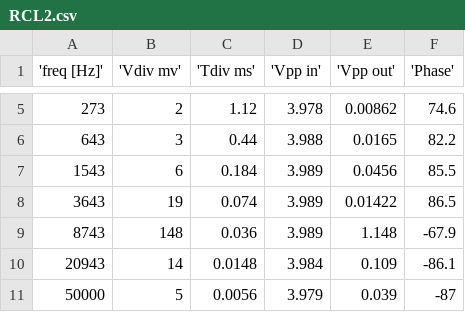
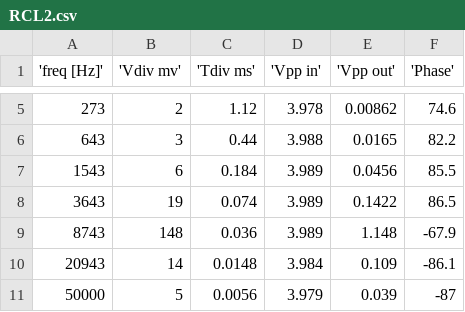
Before and after one commit to volpx/lab-2, a CSV file: Exp234/data4/RCL2.csv, drawn as a sheet; only a part is shown, gaps mark what is left out.

```diff
--- a/Exp234/data4/RCL2.csv
+++ b/Exp234/data4/RCL2.csv
@@ -7,3 +7,3 @@
 1543,6,0.184,3.989,0.0456,85.5
-3643,19,0.074,3.989,0.01422,86.5
+3643,19,0.074,3.989,0.1422,86.5
 8743,148,0.036,3.989,1.148,-67.9
```
Also changed, not shown: Exp234/data3/HP1.csv, Exp234/data3/LP3.csv, 4 other files.
